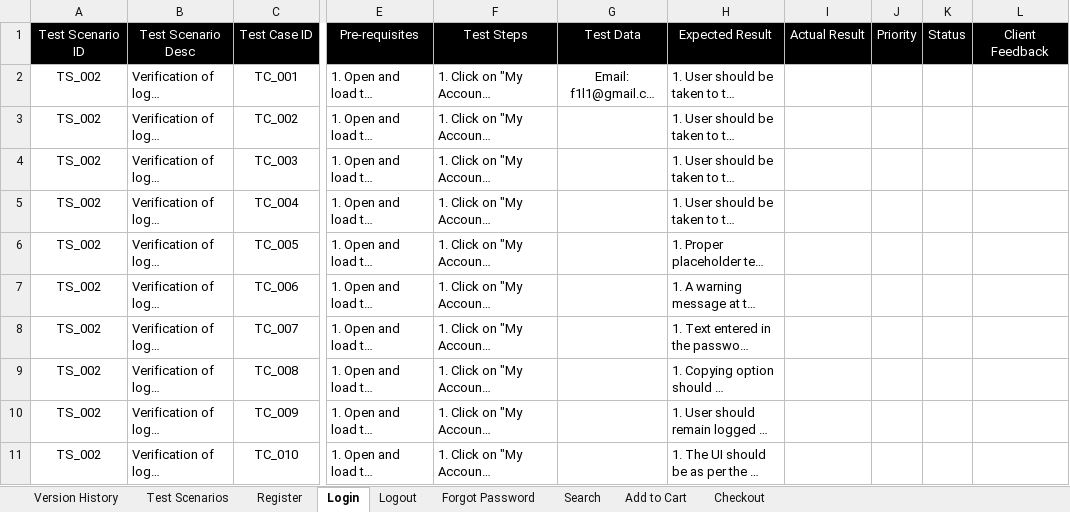
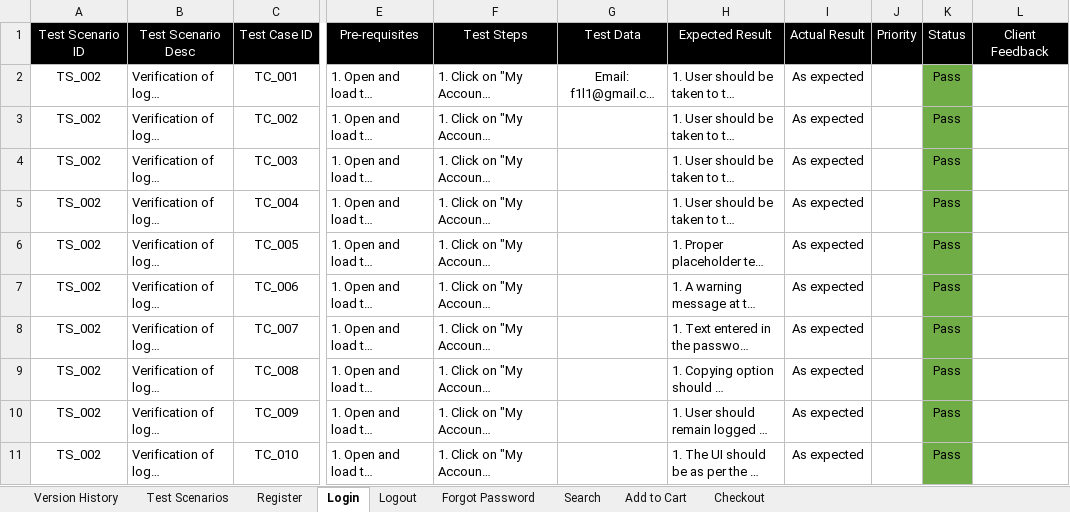
Before and after one commit to FahimYareed/Manual-Software-Testing, an Excel workbook: OpenCart (demo)/Test Cases.xlsx, sheet Login, drawn as a sheet; only a part is shown, gaps mark what is left out; long unchanged cells end in …; values as stored, in another font and other column widths than the file's, no borders; the diff names each change by its address in the sheet, - before the commit and + after, or states it on an @@ line.

```diff
--- a/OpenCart (demo)/Test Cases.xlsx (sheet Login)
+++ b/OpenCart (demo)/Test Cases.xlsx (sheet Login)
-I2:I11: (empty)
+I2:I11: As expected
-K2:K11: (empty)
+K2:K11: Pass
-K2:K11 fill: none
+K2:K11 fill: #70AD47
```
Also changed, not shown: sheet Register, sheet Search, sheet Logout, sheet Add to Cart, sheet Forgot Password, sheet Test Scenarios.
